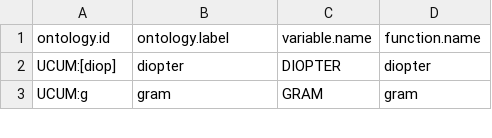
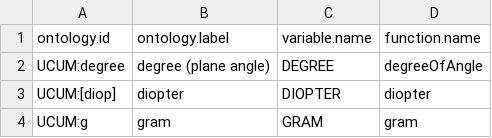
Before and after one commit to phenopackets/phenopacket-tools, a TSV file: constants/Unit.tsv, drawn as a sheet; only a part is shown.

Commit message:
adding degree

```diff
--- a/constants/Unit.tsv
+++ b/constants/Unit.tsv
@@ -1,2 +1,3 @@
 ontology.id	ontology.label	variable.name	function.name
+UCUM:degree	degree (plane angle)	DEGREE	degreeOfAngle
 UCUM:[diop]	diopter	DIOPTER	diopter
```
Also changed, not shown: 2 other files.
